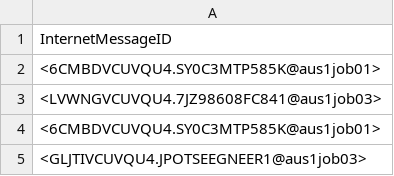
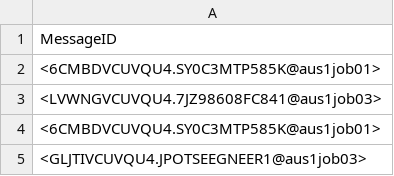
Before and after one commit to devSpart/csv, a CSV file: sublime_csv_message_id.csv, drawn as a sheet; only a part is shown.

Commit message:
changed headers as conflict with Defender table

```diff
--- a/sublime_csv_message_id.csv
+++ b/sublime_csv_message_id.csv
@@ -1,2 +1,2 @@
-InternetMessageID
+MessageID
 <6CMBDVCUVQU4.SY0C3MTP585K@aus1job01>
```
